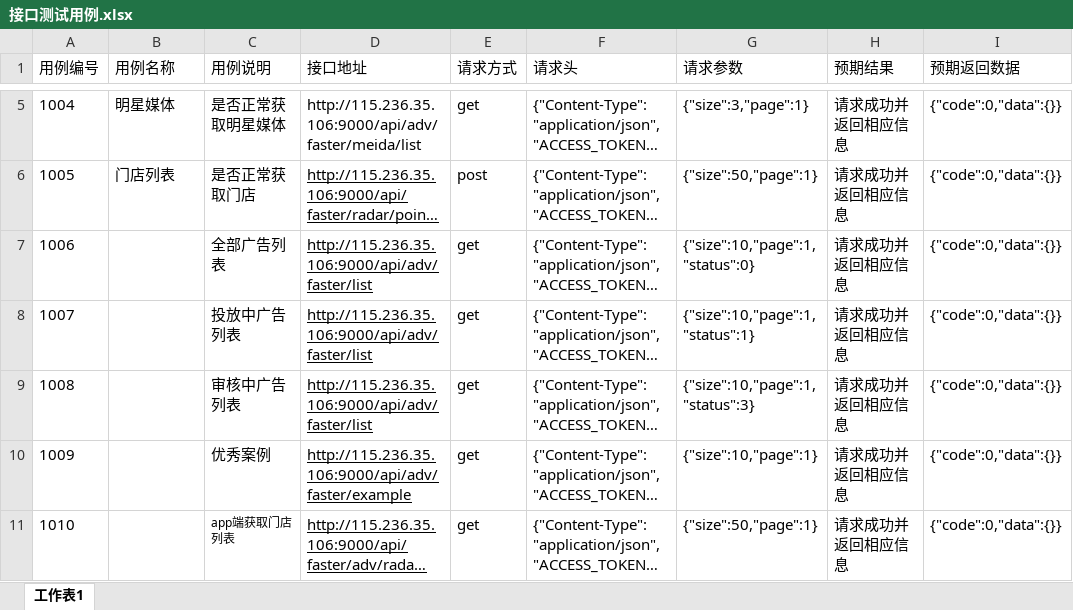
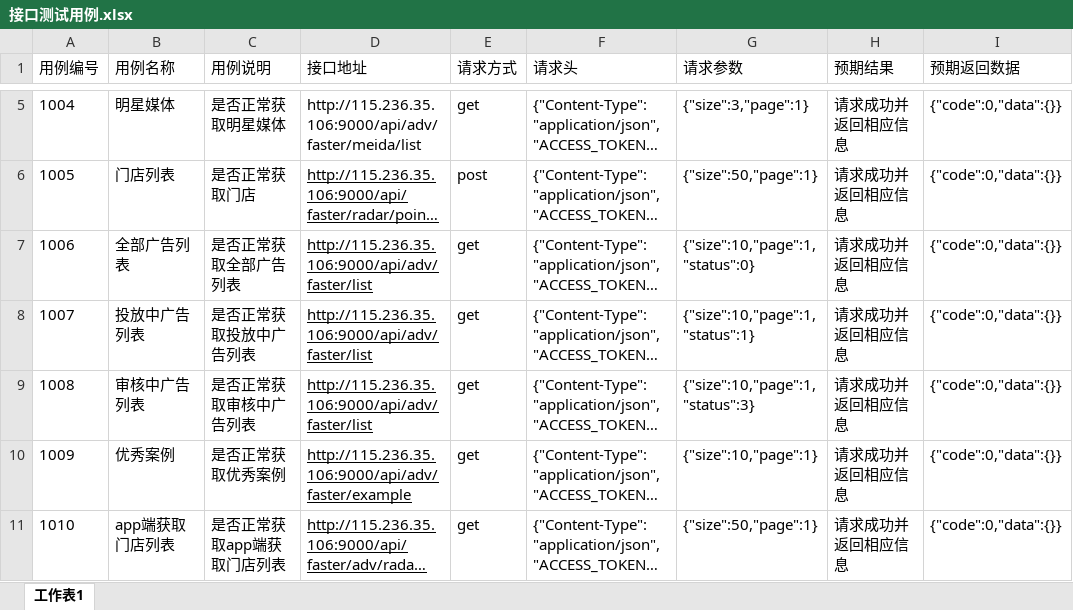
Before and after one commit to Gaara0815/first, an Excel workbook: interfaceTesting/接口测试用例.xlsx, sheet 工作表1, drawn as a sheet; only a part is shown, gaps mark what is left out; long unchanged cells end in …; values as stored, in another font and other column widths than the file's, no borders; the diff names each change by its address in the sheet, - before the commit and + after, or states it on an @@ line.

Commit message:
adv

```diff
--- a/interfaceTesting/接口测试用例.xlsx (sheet 工作表1)
+++ b/interfaceTesting/接口测试用例.xlsx (sheet 工作表1)
-B7 (用例名称): (empty)
+B7 (用例名称): 全部广告列表
-C7 (用例说明): 全部广告列表
+C7 (用例说明): 是否正常获取全部广告列表
-B8 (用例名称): (empty)
+B8 (用例名称): 投放中广告列表
-C8 (用例说明): 投放中广告列表
+C8 (用例说明): 是否正常获取投放中广告列表
-B9 (用例名称): (empty)
+B9 (用例名称): 审核中广告列表
-C9 (用例说明): 审核中广告列表
+C9 (用例说明): 是否正常获取审核中广告列表
-B10 (用例名称): (empty)
+B10 (用例名称): 优秀案例
-C10 (用例说明): 优秀案例
+C10 (用例说明): 是否正常获取优秀案例
-B11 (用例名称): (empty)
+B11 (用例名称): app端获取门店列表
-C11 (用例说明): app端获取门店列表
+C11 (用例说明): 是否正常获取app端获取门店列表
@@ C11 text size: larger @@
```
